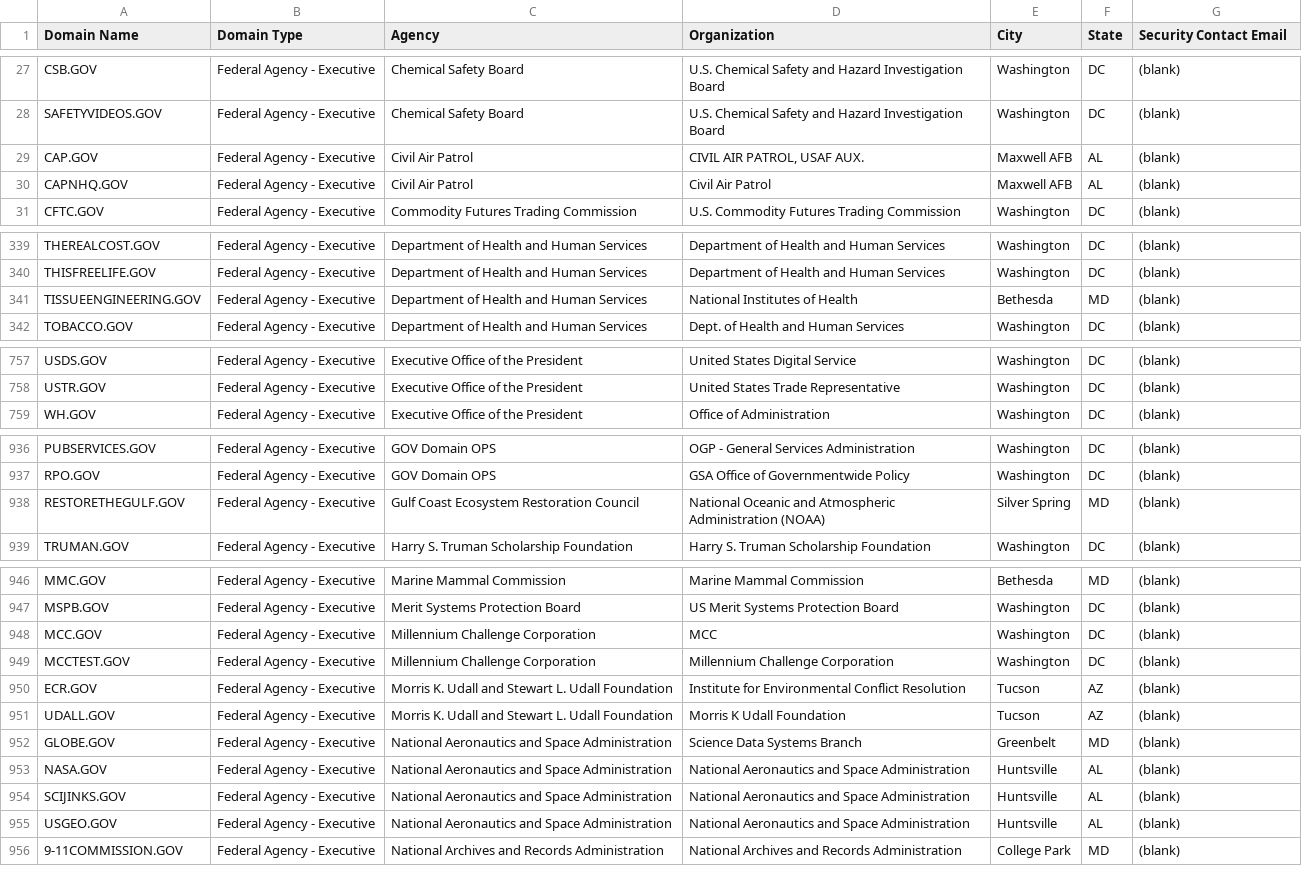
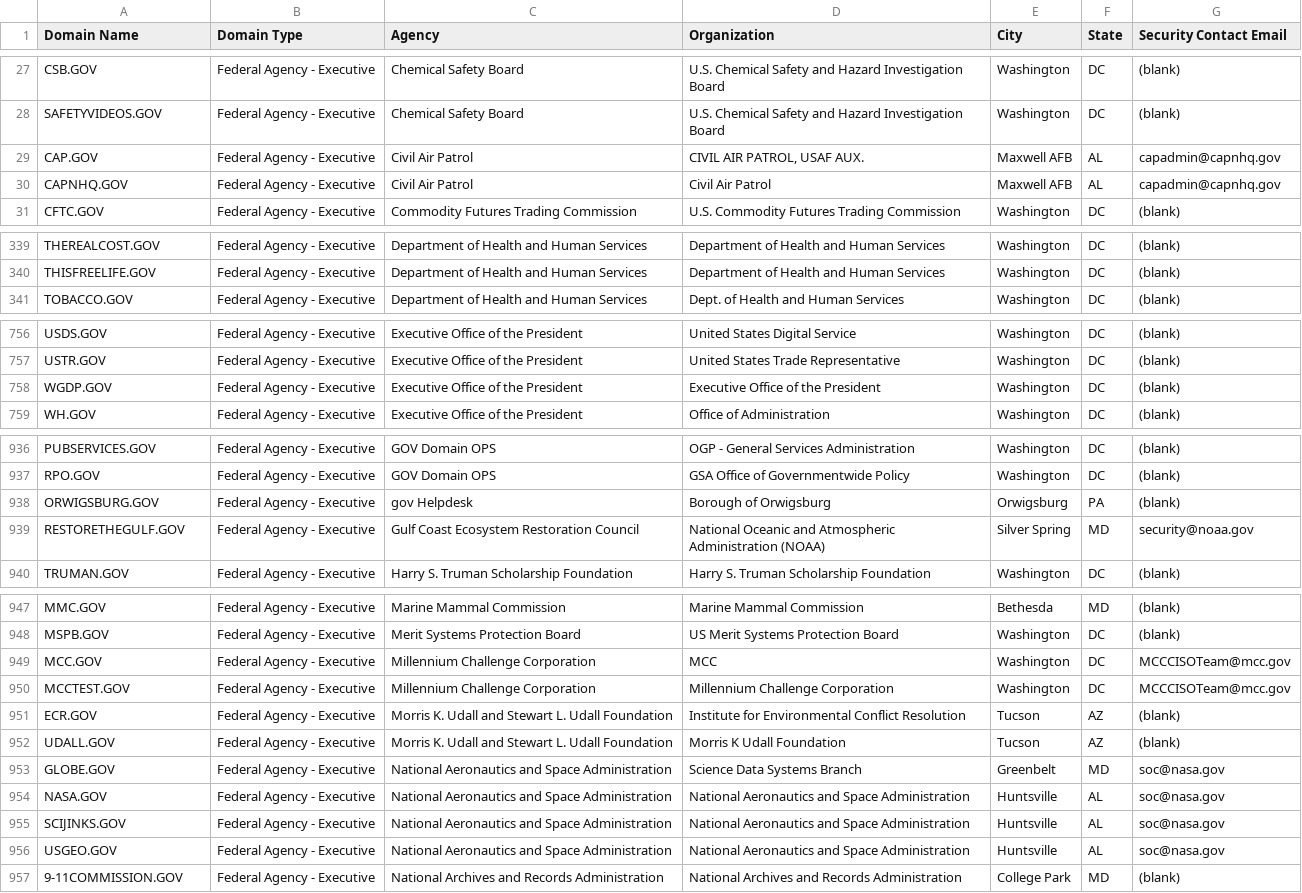
Before and after one commit to GSA/data, a CSV file: dotgov-domains/current-federal.csv, drawn as a sheet; only a part is shown, gaps mark what is left out; the diff covers the shown part only.

```diff
--- a/dotgov-domains/current-federal.csv
+++ b/dotgov-domains/current-federal.csv
@@ -28,4 +28,4 @@ CSB.GOV,Federal Agency - Executive,Chemical Safety Board,U.S. Chemical Safety an
 SAFETYVIDEOS.GOV,Federal Agency - Executive,Chemical Safety Board,U.S. Chemical Safety and Hazard Investigation Board,Washington,DC,(blank)
-CAP.GOV,Federal Agency - Executive,Civil Air Patrol,"CIVIL AIR PATROL, USAF AUX.",Maxwell AFB,AL,(blank)
-CAPNHQ.GOV,Federal Agency - Executive,Civil Air Patrol,Civil Air Patrol,Maxwell AFB,AL,(blank)
+CAP.GOV,Federal Agency - Executive,Civil Air Patrol,"CIVIL AIR PATROL, USAF AUX.",Maxwell AFB,AL,capadmin@capnhq.gov
+CAPNHQ.GOV,Federal Agency - Executive,Civil Air Patrol,Civil Air Patrol,Maxwell AFB,AL,capadmin@capnhq.gov
 CFTC.GOV,Federal Agency - Executive,Commodity Futures Trading Commission,U.S. Commodity Futures Trading Commission,Washington,DC,(blank)
@@ -340,3 +340,2 @@ THEREALCOST.GOV,Federal Agency - Executive,Department of Health and Human Servic
 THISFREELIFE.GOV,Federal Agency - Executive,Department of Health and Human Services,Department of Health and Human Services,Washington,DC,(blank)
-TISSUEENGINEERING.GOV,Federal Agency - Executive,Department of Health and Human Services,National Institutes of Health,Bethesda,MD,(blank)
 TOBACCO.GOV,Federal Agency - Executive,Department of Health and Human Services,Dept. of Health and Human Services,Washington,DC,(blank)
@@ -758,2 +757,3 @@ USDS.GOV,Federal Agency - Executive,Executive Office of the President,United Sta
 USTR.GOV,Federal Agency - Executive,Executive Office of the President,United States Trade Representative,Washington,DC,(blank)
+WGDP.GOV,Federal Agency - Executive,Executive Office of the President,Executive Office of the President,Washington,DC,(blank)
 WH.GOV,Federal Agency - Executive,Executive Office of the President,Office of Administration,Washington,DC,(blank)
@@ -937,3 +937,4 @@ PUBSERVICES.GOV,Federal Agency - Executive,GOV Domain OPS,OGP - General Services
 RPO.GOV,Federal Agency - Executive,GOV Domain OPS,GSA Office of Governmentwide Policy,Washington,DC,(blank)
-RESTORETHEGULF.GOV,Federal Agency - Executive,Gulf Coast Ecosystem Restoration Council,National Oceanic and Atmospheric Administration (NOAA),Silver Spring,MD,(blank)
+ORWIGSBURG.GOV,Federal Agency - Executive,gov Helpdesk,Borough of Orwigsburg,Orwigsburg,PA,(blank)
+RESTORETHEGULF.GOV,Federal Agency - Executive,Gulf Coast Ecosystem Restoration Council,National Oceanic and Atmospheric Administration (NOAA),Silver Spring,MD,security@noaa.gov
 TRUMAN.GOV,Federal Agency - Executive,Harry S. Truman Scholarship Foundation,Harry S. Truman Scholarship Foundation,Washington,DC,(blank)
@@ -947,10 +948,10 @@ MMC.GOV,Federal Agency - Executive,Marine Mammal Commission,Marine Mammal Commis
 MSPB.GOV,Federal Agency - Executive,Merit Systems Protection Board,US Merit Systems Protection Board,Washington,DC,(blank)
-MCC.GOV,Federal Agency - Executive,Millennium Challenge Corporation,MCC,Washington,DC,(blank)
-MCCTEST.GOV,Federal Agency - Executive,Millennium Challenge Corporation,Millennium Challenge Corporation,Washington,DC,(blank)
+MCC.GOV,Federal Agency - Executive,Millennium Challenge Corporation,MCC,Washington,DC,MCCCISOTeam@mcc.gov
+MCCTEST.GOV,Federal Agency - Executive,Millennium Challenge Corporation,Millennium Challenge Corporation,Washington,DC,MCCCISOTeam@mcc.gov
 ECR.GOV,Federal Agency - Executive,Morris K. Udall and Stewart L. Udall Foundation,Institute for Environmental Conflict Resolution,Tucson,AZ,(blank)
 UDALL.GOV,Federal Agency - Executive,Morris K. Udall and Stewart L. Udall Foundation,Morris K Udall Foundation,Tucson,AZ,(blank)
-GLOBE.GOV,Federal Agency - Executive,National Aeronautics and Space Administration,Science Data Systems Branch,Greenbelt,MD,(blank)
-NASA.GOV,Federal Agency - Executive,National Aeronautics and Space Administration,National Aeronautics and Space Administration,Huntsville,AL,(blank)
-SCIJINKS.GOV,Federal Agency - Executive,National Aeronautics and Space Administration,National Aeronautics and Space Administration,Huntsville,AL,(blank)
-USGEO.GOV,Federal Agency - Executive,National Aeronautics and Space Administration,National Aeronautics and Space Administration,Huntsville,AL,(blank)
+GLOBE.GOV,Federal Agency - Executive,National Aeronautics and Space Administration,Science Data Systems Branch,Greenbelt,MD,soc@nasa.gov
+NASA.GOV,Federal Agency - Executive,National Aeronautics and Space Administration,National Aeronautics and Space Administration,Huntsville,AL,soc@nasa.gov
+SCIJINKS.GOV,Federal Agency - Executive,National Aeronautics and Space Administration,National Aeronautics and Space Administration,Huntsville,AL,soc@nasa.gov
+USGEO.GOV,Federal Agency - Executive,National Aeronautics and Space Administration,National Aeronautics and Space Administration,Huntsville,AL,soc@nasa.gov
 9-11COMMISSION.GOV,Federal Agency - Executive,National Archives and Records Administration,National Archives and Records Administration,College Park,MD,(blank)
```
Also changed, not shown: 53 edited cells elsewhere in this file, dotgov-domains/current-full.csv.
